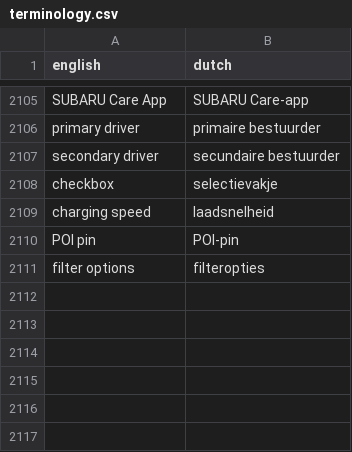
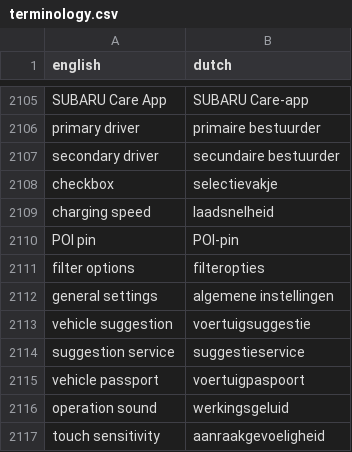
Before and after one commit to fdefoglio/Solterra, a CSV file: terminology.csv, drawn as a sheet; only a part is shown, gaps mark what is left out; the diff names each change by its address in the sheet, - before the commit and + after, or states it on an @@ line.

Commit message:
Update terminology.csv

```diff
--- a/terminology.csv
+++ b/terminology.csv
+row 2112: general settings | algemene instellingen
+row 2113: vehicle suggestion | voertuigsuggestie
+row 2114: suggestion service | suggestieservice
+row 2115: vehicle passport | voertuigpaspoort
+row 2116: operation sound | werkingsgeluid
+row 2117: touch sensitivity | aanraakgevoeligheid
```
